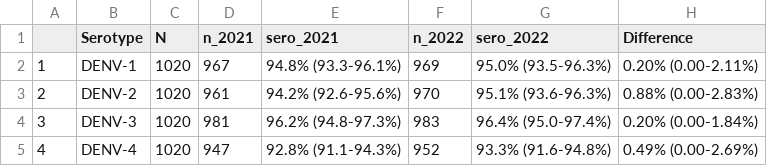
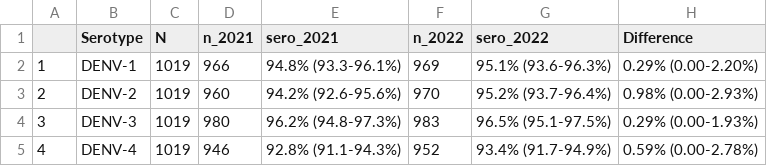
Before and after one commit to alexrichings/Chapter-1, a CSV file: outputs/table_seropos.csv, drawn as a sheet.

```diff
--- a/outputs/table_seropos.csv
+++ b/outputs/table_seropos.csv
@@ -1,5 +1,5 @@
 "","Serotype","N","n_2021","sero_2021","n_2022","sero_2022","Difference"
-"1","DENV-1",1020,967,"94.8% (93.3-96.1%)",969,"95.0% (93.5-96.3%)","0.20% (0.00-2.11%)"
-"2","DENV-2",1020,961,"94.2% (92.6-95.6%)",970,"95.1% (93.6-96.3%)","0.88% (0.00-2.83%)"
-"3","DENV-3",1020,981,"96.2% (94.8-97.3%)",983,"96.4% (95.0-97.4%)","0.20% (0.00-1.84%)"
-"4","DENV-4",1020,947,"92.8% (91.1-94.3%)",952,"93.3% (91.6-94.8%)","0.49% (0.00-2.69%)"
+"1","DENV-1",1019,966,"94.8% (93.3-96.1%)",969,"95.1% (93.6-96.3%)","0.29% (0.00-2.20%)"
+"2","DENV-2",1019,960,"94.2% (92.6-95.6%)",970,"95.2% (93.7-96.4%)","0.98% (0.00-2.93%)"
+"3","DENV-3",1019,980,"96.2% (94.8-97.3%)",983,"96.5% (95.1-97.5%)","0.29% (0.00-1.93%)"
+"4","DENV-4",1019,946,"92.8% (91.1-94.3%)",952,"93.4% (91.7-94.9%)","0.59% (0.00-2.78%)"
```
Also changed, not shown: outputs/table_boost_age.csv, 4 other files.
